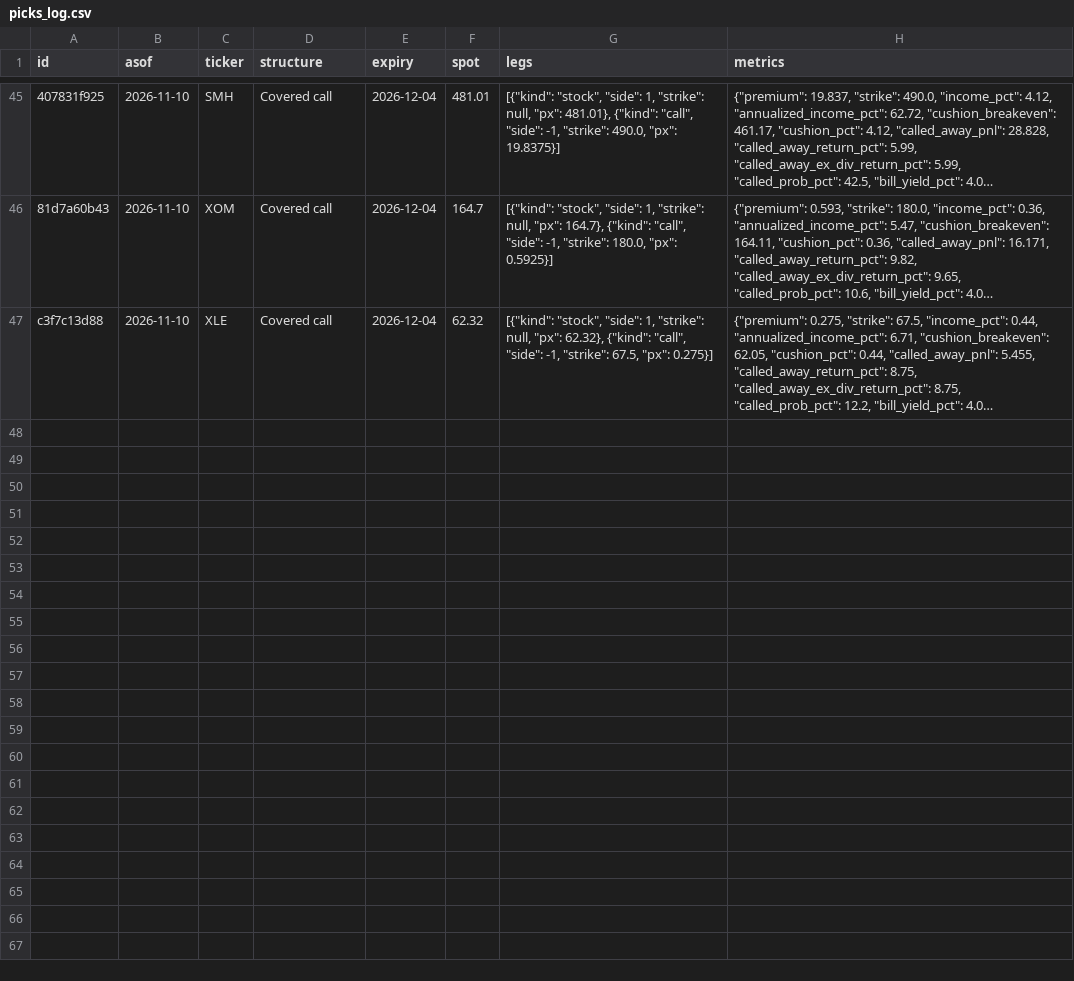
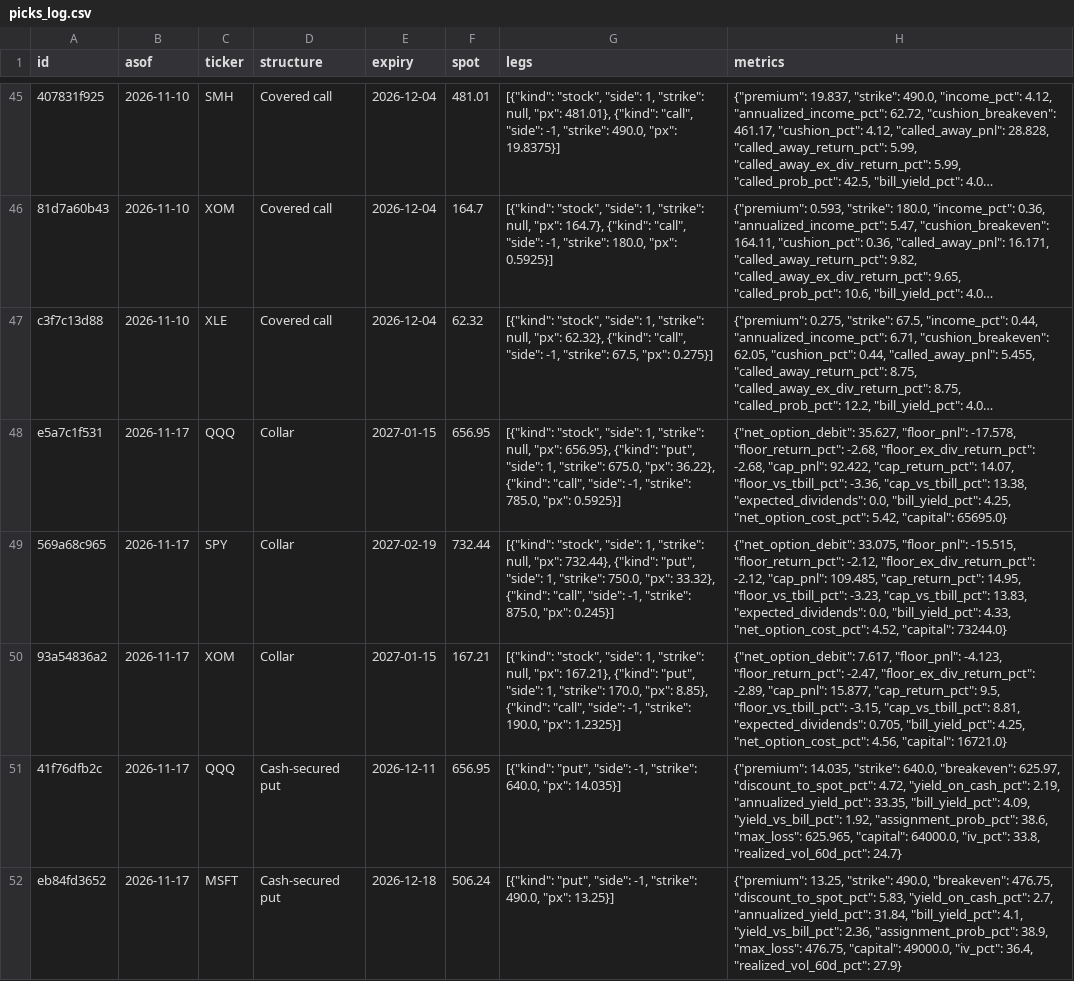
Before and after one commit to sagex2023/Sagely, a CSV file: data/picks_log.csv, drawn as a sheet; only a part is shown, gaps mark what is left out; long unchanged cells end in …; the diff covers the shown part only; the diff names each change by its address in the sheet, - before the commit and + after, or states it on an @@ line.

Commit message:
Update pick log and charts

```diff
--- a/data/picks_log.csv
+++ b/data/picks_log.csv
+row 48: e5a7c1f531 | 2026-11-17 | QQQ | Collar | 2027-01-15 | 656.95 | [{"kind": "stock", "side": 1, "strike": null, "px": 656.95}, {"kind": "put", "side": 1, "strike": 675.0, "px": 36.22}, {"kind": "call", "side": -1, "strike": 785.0, "px": 0.5925}] | {"net_option_debit": 35.627, "floor_pnl": -17.578, "floor_return_pct": -2.68, "floor_ex_div_return_pct": -2.68, "cap_pnl": 92.422, "cap_return_pct": 14.07, "floor_vs_tbill_pct": -3.36, "cap_vs_tbill_pct": 13.38, "expected_dividends": 0.0, "bill_yield_pct": 4.25, "net_option_cost_pct": 5.42, "capital": 65695.0}
+row 49: 569a68c965 | 2026-11-17 | SPY | Collar | 2027-02-19 | 732.44 | [{"kind": "stock", "side": 1, "strike": null, "px": 732.44}, {"kind": "put", "side": 1, "strike": 750.0, "px": 33.32}, {"kind": "call", "side": -1, "strike": 875.0, "px": 0.245}] | {"net_option_debit": 33.075, "floor_pnl": -15.515, "floor_return_pct": -2.12, "floor_ex_div_return_pct": -2.12, "cap_pnl": 109.485, "cap_return_pct": 14.95, "floor_vs_tbill_pct": -3.23, "cap_vs_tbill_pct": 13.83, "expected_dividends": 0.0, "bill_yield_pct": 4.33, "net_option_cost_pct": 4.52, "capital": 73244.0}
+row 50: 93a54836a2 | 2026-11-17 | XOM | Collar | 2027-01-15 | 167.21 | [{"kind": "stock", "side": 1, "strike": null, "px": 167.21}, {"kind": "put", "side": 1, "strike": 170.0, "px": 8.85}, {"kind": "call", "side": -1, "strike": 190.0, "px": 1.2325}] | {"net_option_debit": 7.617, "floor_pnl": -4.123, "floor_return_pct": -2.47, "floor_ex_div_return_pct": -2.89, "cap_pnl": 15.877, "cap_return_pct": 9.5, "floor_vs_tbill_pct": -3.15, "cap_vs_tbill_pct": 8.81, "expected_dividends": 0.705, "bill_yield_pct": 4.25, "net_option_cost_pct": 4.56, "capital": 16721.0}
+row 51: 41f76dfb2c | 2026-11-17 | QQQ | Cash-secured put | 2026-12-11 | 656.95 | [{"kind": "put", "side": -1, "strike": 640.0, "px": 14.035}] | {"premium": 14.035, "strike": 640.0, "breakeven": 625.97, "discount_to_spot_pct": 4.72, "yield_on_cash_pct": 2.19, "annualized_yield_pct": 33.35, "bill_yield_pct": 4.09, "yield_vs_bill_pct": 1.92, "assignment_prob_pct": 38.6, "max_loss": 625.965, "capital": 64000.0, "iv_pct": 33.8, "realized_vol_60d_pct": 24.7}
+row 52: eb84fd3652 | 2026-11-17 | MSFT | Cash-secured put | 2026-12-18 | 506.24 | [{"kind": "put", "side": -1, "strike": 490.0, "px": 13.25}] | {"premium": 13.25, "strike": 490.0, "breakeven": 476.75, "discount_to_spot_pct": 5.83, "yield_on_cash_pct": 2.7, "annualized_yield_pct": 31.84, "bill_yield_pct": 4.1, "yield_vs_bill_pct": 2.36, "assignment_prob_pct": 38.9, "max_loss": 476.75, "capital": 49000.0, "iv_pct": 36.4, "realized_vol_60d_pct": 27.9}
```
Also changed, not shown: 4 added rows elsewhere in this file, 2 other files.
